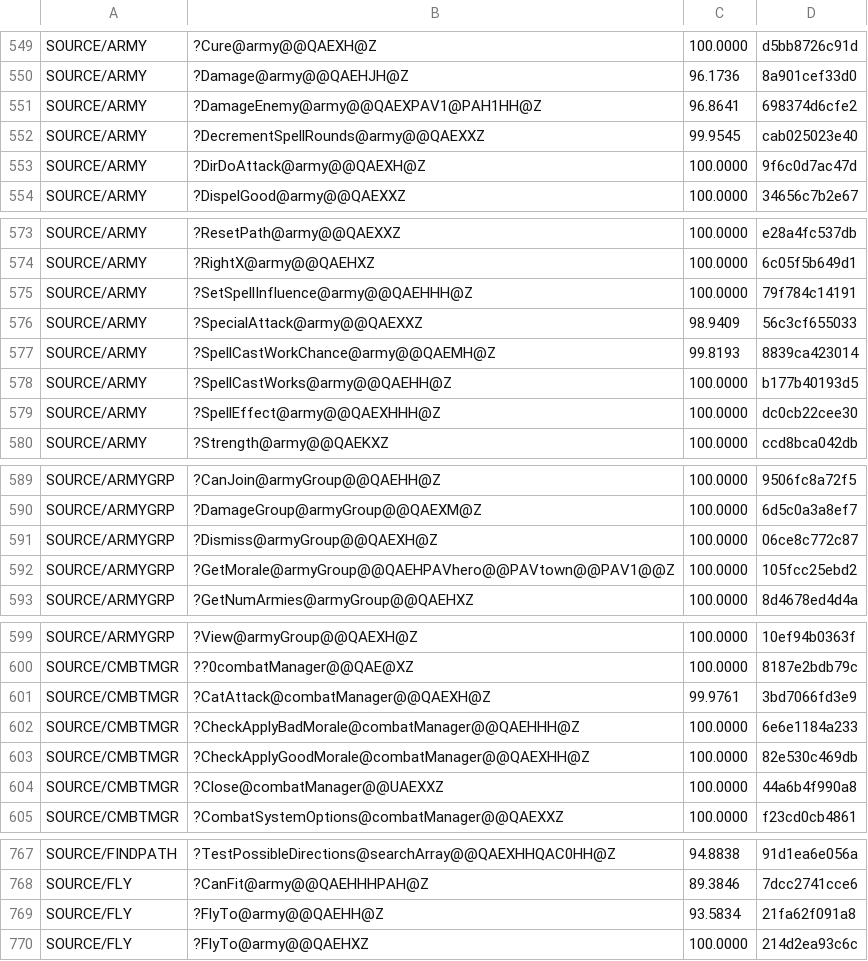
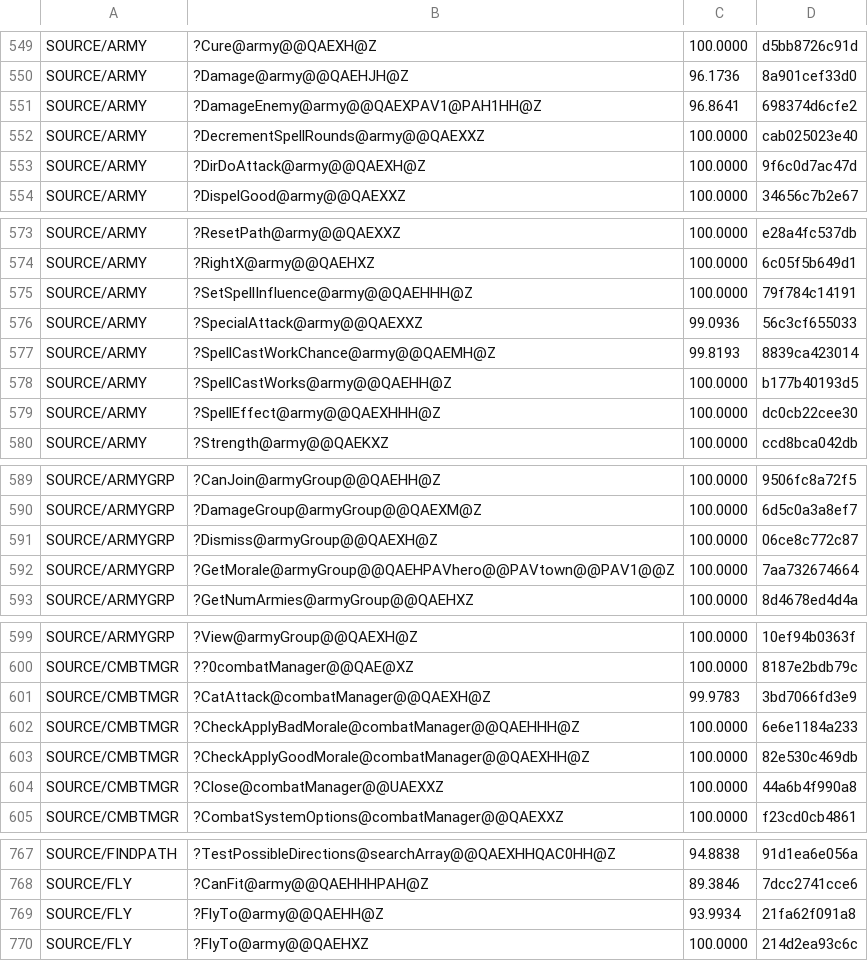
Before and after one commit to sushi-shi/homm2-decomp, a TSV file: config/match_baseline.tsv, drawn as a sheet; only a part is shown, gaps mark what is left out; the diff covers the shown part only.

```diff
--- a/config/match_baseline.tsv
+++ b/config/match_baseline.tsv
@@ -551,3 +551,3 @@ SOURCE/ARMY	?Damage@army@@QAEHJH@Z	96.1736	8a901cef33d0
 SOURCE/ARMY	?DamageEnemy@army@@QAEXPAV1@PAH1HH@Z	96.8641	698374d6cfe2
-SOURCE/ARMY	?DecrementSpellRounds@army@@QAEXXZ	99.9545	cab025023e40
+SOURCE/ARMY	?DecrementSpellRounds@army@@QAEXXZ	100.0000	cab025023e40
 SOURCE/ARMY	?DirDoAttack@army@@QAEXH@Z	100.0000	9f6c0d7ac47d
@@ -575,3 +575,3 @@ SOURCE/ARMY	?RightX@army@@QAEHXZ	100.0000	6c05f5b649d1
 SOURCE/ARMY	?SetSpellInfluence@army@@QAEHHH@Z	100.0000	79f784c14191
-SOURCE/ARMY	?SpecialAttack@army@@QAEXXZ	98.9409	56c3cf655033
+SOURCE/ARMY	?SpecialAttack@army@@QAEXXZ	99.0936	56c3cf655033
 SOURCE/ARMY	?SpellCastWorkChance@army@@QAEMH@Z	99.8193	8839ca423014
@@ -591,3 +591,3 @@ SOURCE/ARMYGRP	?DamageGroup@armyGroup@@QAEXM@Z	100.0000	6d5c0a3a8ef7
 SOURCE/ARMYGRP	?Dismiss@armyGroup@@QAEXH@Z	100.0000	06ce8c772c87
-SOURCE/ARMYGRP	?GetMorale@armyGroup@@QAEHPAVhero@@PAVtown@@PAV1@@Z	100.0000	105fcc25ebd2
+SOURCE/ARMYGRP	?GetMorale@armyGroup@@QAEHPAVhero@@PAVtown@@PAV1@@Z	100.0000	7aa732674664
 SOURCE/ARMYGRP	?GetNumArmies@armyGroup@@QAEHXZ	100.0000	8d4678ed4d4a
@@ -600,3 +600,3 @@ SOURCE/ARMYGRP	?View@armyGroup@@QAEXH@Z	100.0000	10ef94b0363f
 SOURCE/CMBTMGR	??0combatManager@@QAE@XZ	100.0000	8187e2bdb79c
-SOURCE/CMBTMGR	?CatAttack@combatManager@@QAEXH@Z	99.9761	3bd7066fd3e9
+SOURCE/CMBTMGR	?CatAttack@combatManager@@QAEXH@Z	99.9783	3bd7066fd3e9
 SOURCE/CMBTMGR	?CheckApplyBadMorale@combatManager@@QAEHHH@Z	100.0000	6e6e1184a233
@@ -768,3 +768,3 @@ SOURCE/FINDPATH	?TestPossibleDirections@searchArray@@QAEXHHQAC0HH@Z	94.8838	91d1
 SOURCE/FLY	?CanFit@army@@QAEHHHPAH@Z	89.3846	7dcc2741cce6
-SOURCE/FLY	?FlyTo@army@@QAEHH@Z	93.5834	21fa62f091a8
+SOURCE/FLY	?FlyTo@army@@QAEHH@Z	93.9934	21fa62f091a8
 SOURCE/FLY	?FlyTo@army@@QAEHXZ	100.0000	214d2ea93c6c
```
Also changed, not shown: 27 edited cells elsewhere in this file, 11 other files.
